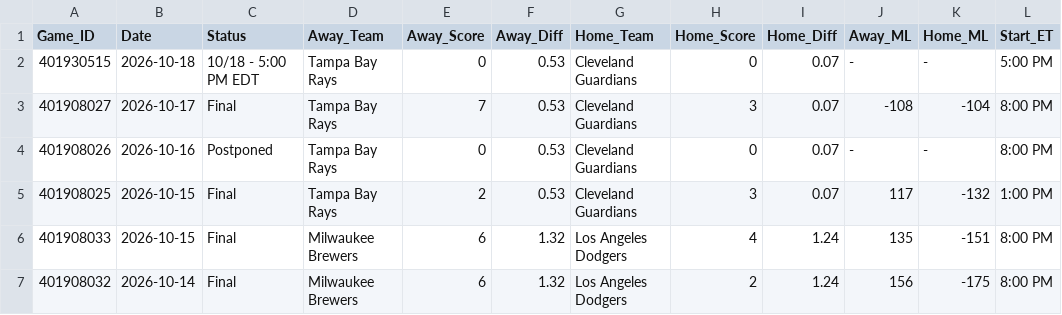
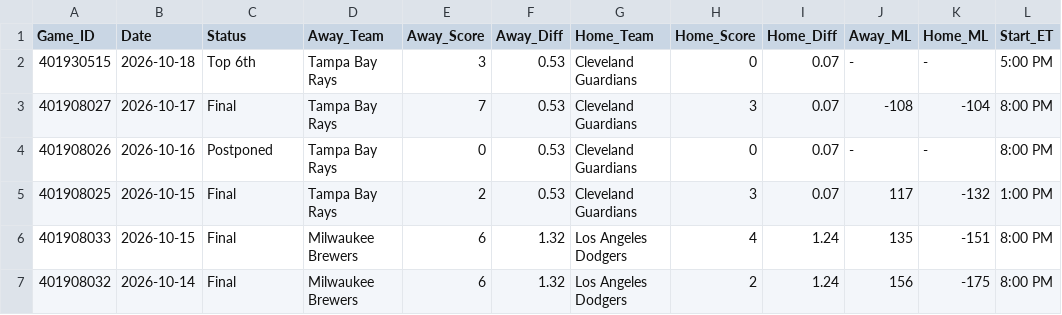
Before and after one commit to danreed001-droid/sport, a CSV file: data/raw/master_mlb_scores.csv, drawn as a sheet; only a part is shown.

```diff
--- a/data/raw/master_mlb_scores.csv
+++ b/data/raw/master_mlb_scores.csv
@@ -1,3 +1,3 @@
 Game_ID,Date,Status,Away_Team,Away_Score,Away_Diff,Home_Team,Home_Score,Home_Diff,Away_ML,Home_ML,Start_ET
-401930515,2026-10-18,10/18 - 5:00 PM EDT,Tampa Bay Rays,0,0.53,Cleveland Guardians,0,0.07,-,-,5:00 PM
+401930515,2026-10-18,Top 6th,Tampa Bay Rays,3,0.53,Cleveland Guardians,0,0.07,-,-,5:00 PM
 401908027,2026-10-17,Final,Tampa Bay Rays,7,0.53,Cleveland Guardians,3,0.07,-108,-104,8:00 PM
```
Also changed, not shown: data/raw/master_nfl_scores.csv, 6 other files.
